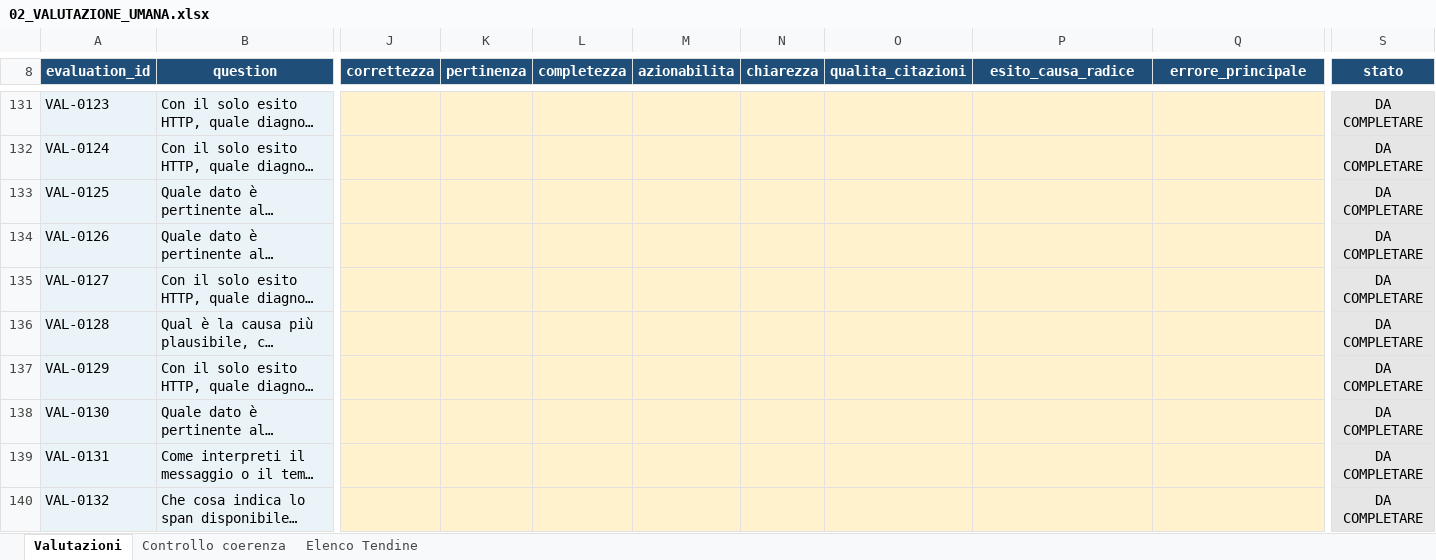
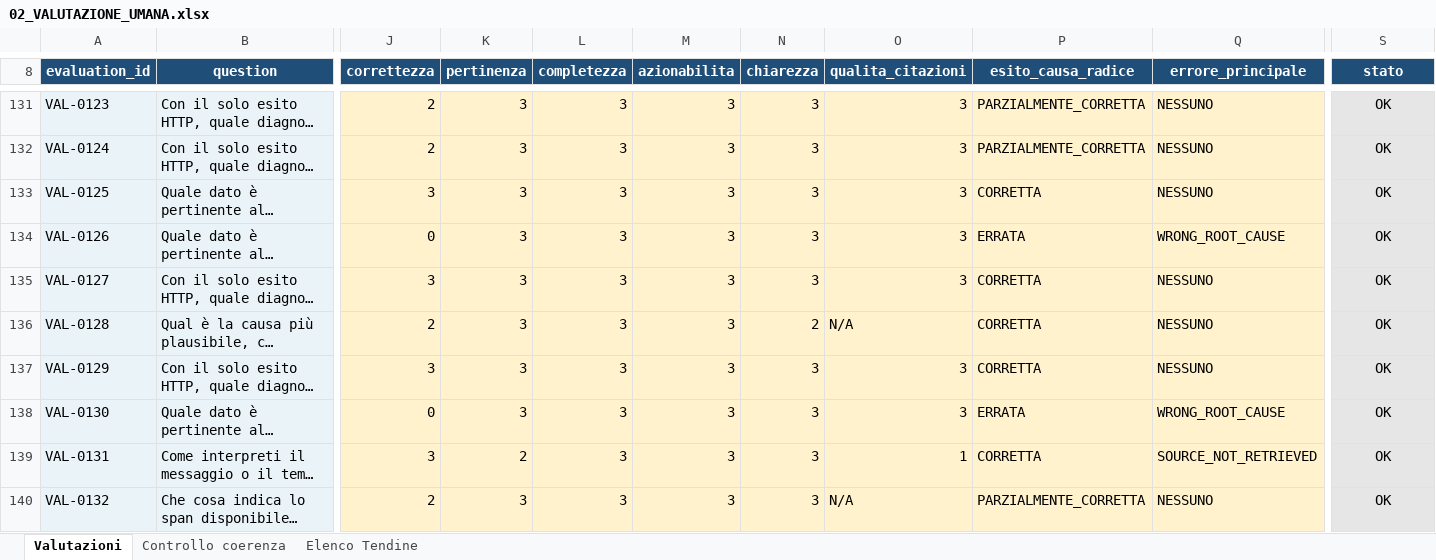
Before and after one commit to cosimomariano/RAG_troubleshooting_assistant, an Excel workbook: thesis_evidence/validazione_umana/02_VALUTAZIONE_UMANA.xlsx, sheet Valutazioni, drawn as a sheet; only a part is shown, gaps mark what is left out; long unchanged cells end in …; values as stored, in another font and other column widths than the file's, no borders; conditional formats not drawn; the diff covers the shown part only; the diff names each change by its address in the sheet, - before the commit and + after, or states it on an @@ line.

```diff
--- a/thesis_evidence/validazione_umana/02_VALUTAZIONE_UMANA.xlsx (sheet Valutazioni)
+++ b/thesis_evidence/validazione_umana/02_VALUTAZIONE_UMANA.xlsx (sheet Valutazioni)
-J131:J132 (correttezza): (empty)
+J131:J132 (correttezza): 2
-K131:K138 (pertinenza): (empty)
+K131:K138 (pertinenza): 3
-L131:L140 (completezza): (empty)
+L131:L140 (completezza): 3
-M131:M140 (azionabilita): (empty)
+M131:M140 (azionabilita): 3
-N131:N135 (chiarezza): (empty)
+N131:N135 (chiarezza): 3
-O131:O135 (qualita_citazioni): (empty)
+O131:O135 (qualita_citazioni): 3
-P131:P132 (esito_causa_radice): (empty)
+P131:P132 (esito_causa_radice): PARZIALMENTE_CORRETTA
-Q131:Q133 (errore_principale): (empty)
+Q131:Q133 (errore_principale): NESSUNO
-S131:S140 (stato): DA COMPLETARE
+S131:S140 (stato): OK
-J133 (correttezza): (empty)
+J133 (correttezza): 3
-P133 (esito_causa_radice): (empty)
+P133 (esito_causa_radice): CORRETTA
-J134 (correttezza): (empty)
+J134 (correttezza): 0
-P134 (esito_causa_radice): (empty)
+P134 (esito_causa_radice): ERRATA
-Q134 (errore_principale): (empty)
+Q134 (errore_principale): WRONG_ROOT_CAUSE
-J135 (correttezza): (empty)
+J135 (correttezza): 3
-P135:P137 (esito_causa_radice): (empty)
+P135:P137 (esito_causa_radice): CORRETTA
-Q135:Q137 (errore_principale): (empty)
+Q135:Q137 (errore_principale): NESSUNO
-J136 (correttezza): (empty)
+J136 (correttezza): 2
-N136 (chiarezza): (empty)
+N136 (chiarezza): 2
-O136 (qualita_citazioni): (empty)
+O136 (qualita_citazioni): N/A
-J137 (correttezza): (empty)
+J137 (correttezza): 3
-N137:N140 (chiarezza): (empty)
+N137:N140 (chiarezza): 3
-O137:O138 (qualita_citazioni): (empty)
+O137:O138 (qualita_citazioni): 3
-J138 (correttezza): (empty)
+J138 (correttezza): 0
-P138 (esito_causa_radice): (empty)
+P138 (esito_causa_radice): ERRATA
-Q138 (errore_principale): (empty)
+Q138 (errore_principale): WRONG_ROOT_CAUSE
-J139 (correttezza): (empty)
+J139 (correttezza): 3
-K139 (pertinenza): (empty)
+K139 (pertinenza): 2
-O139 (qualita_citazioni): (empty)
+O139 (qualita_citazioni): 1
-P139 (esito_causa_radice): (empty)
+P139 (esito_causa_radice): CORRETTA
-Q139 (errore_principale): (empty)
+Q139 (errore_principale): SOURCE_NOT_RETRIEVED
-J140 (correttezza): (empty)
+J140 (correttezza): 2
-K140 (pertinenza): (empty)
+K140 (pertinenza): 3
-O140 (qualita_citazioni): (empty)
+O140 (qualita_citazioni): N/A
-P140 (esito_causa_radice): (empty)
+P140 (esito_causa_radice): PARZIALMENTE_CORRETTA
-Q140 (errore_principale): (empty)
+Q140 (errore_principale): NESSUNO
```
Also changed, not shown: 217 edited cells elsewhere in this sheet.
